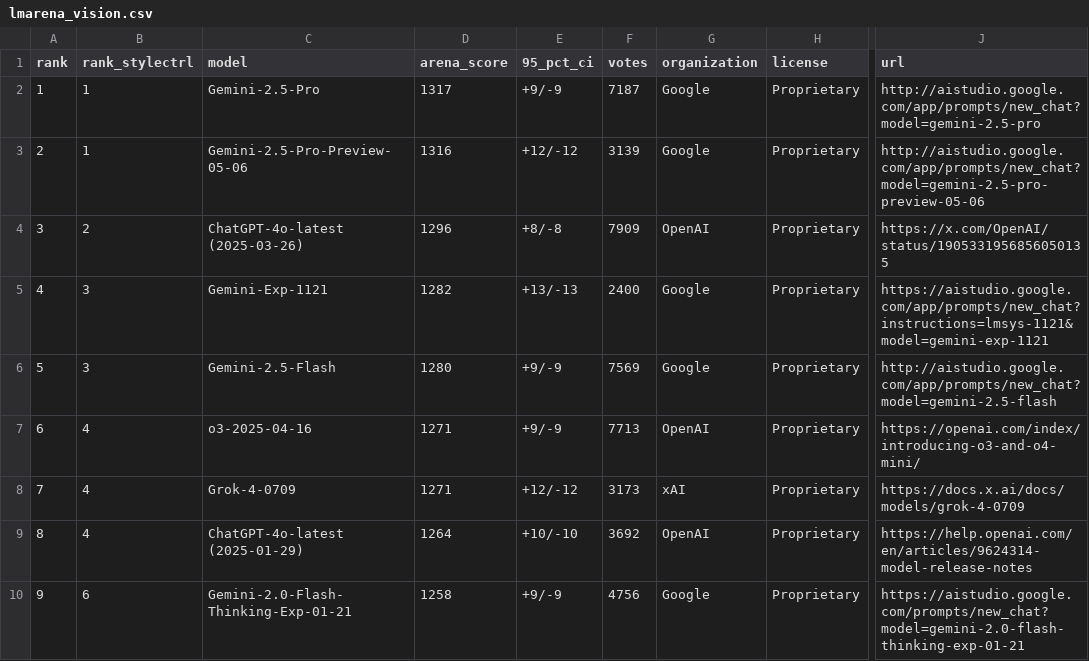
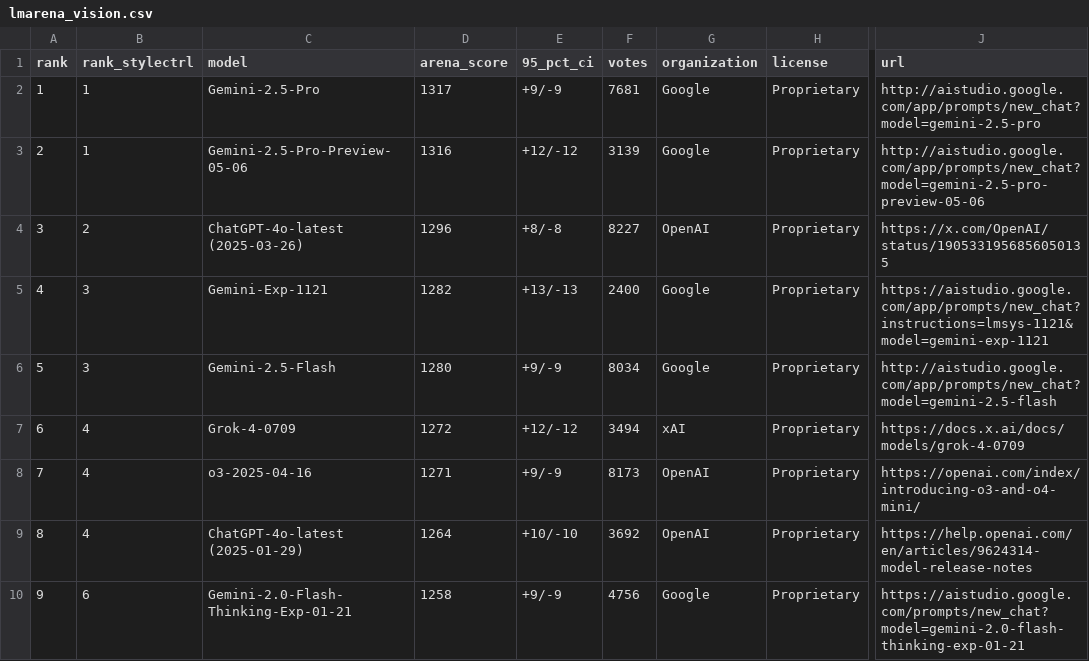
Before and after one commit to fboulnois/llm-leaderboard-csv, a CSV file: csv/lmarena_vision.csv, drawn as a sheet; only a part is shown, gaps mark what is left out; the diff covers the shown part only; the diff names each change by its address in the sheet, - before the commit and + after, or states it on an @@ line.

```diff
--- a/csv/lmarena_vision.csv
+++ b/csv/lmarena_vision.csv
-F2 (votes): 7187
+F2 (votes): 7681
-F4 (votes): 7909
+F4 (votes): 8227
-F6 (votes): 7569
+F6 (votes): 8034
-C7 (model): o3-2025-04-16
+C7 (model): Grok-4-0709
-D7 (arena_score): 1271
+D7 (arena_score): 1272
-E7 (95_pct_ci): +9/-9
+E7 (95_pct_ci): +12/-12
-F7 (votes): 7713
+F7 (votes): 3494
-G7 (organization): OpenAI
+G7 (organization): xAI
-J7 (url): https://openai.com/index/introducing-o3-and-o4-mini/
+J7 (url): https://docs.x.ai/docs/models/grok-4-0709
-C8 (model): Grok-4-0709
+C8 (model): o3-2025-04-16
-E8 (95_pct_ci): +12/-12
+E8 (95_pct_ci): +9/-9
-F8 (votes): 3173
+F8 (votes): 8173
-G8 (organization): xAI
+G8 (organization): OpenAI
-J8 (url): https://docs.x.ai/docs/models/grok-4-0709
+J8 (url): https://openai.com/index/introducing-o3-and-o4-mini/
```
Also changed, not shown: 1 added row, 1 removed row and 62 edited cells elsewhere in this file, csv/lmarena_image.csv, csv/lmarena_text.csv.
